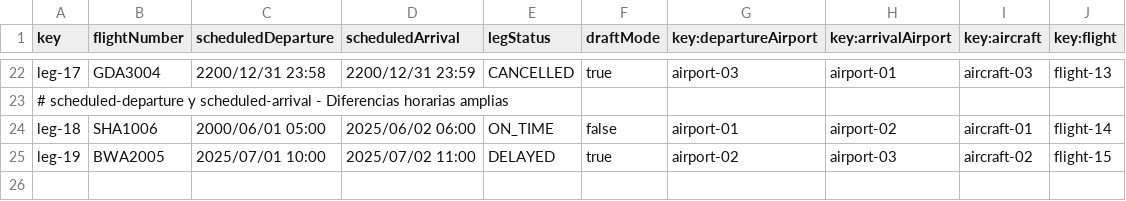
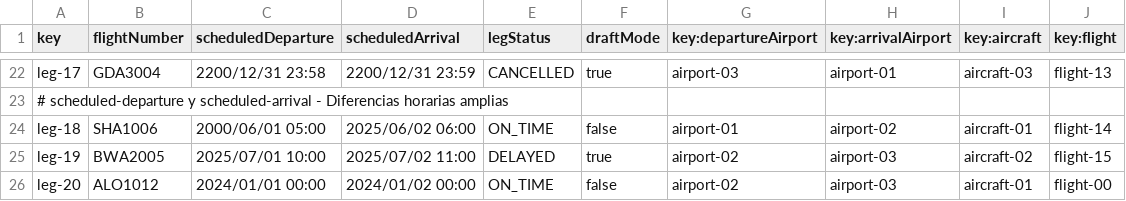
Before and after one commit to DP2-C1-046/Acme-ANS-D04, a CSV file: src/main/resources/WEB-INF/data/sample/leg.csv, drawn as a sheet; only a part is shown, gaps mark what is left out; the diff names each change by its address in the sheet, - before the commit and + after, or states it on an @@ line.

```diff
--- a/src/main/resources/WEB-INF/data/sample/leg.csv
+++ b/src/main/resources/WEB-INF/data/sample/leg.csv
+row 26: leg-20 | ALO1012 | 2024/01/01 00:00 | 2024/01/02 00:00 | ON_TIME | false | airport-02 | airport-03 | aircraft-01 | flight-00
```
Also changed, not shown: src/main/resources/WEB-INF/data/sample/claim.csv, 53 other files.
